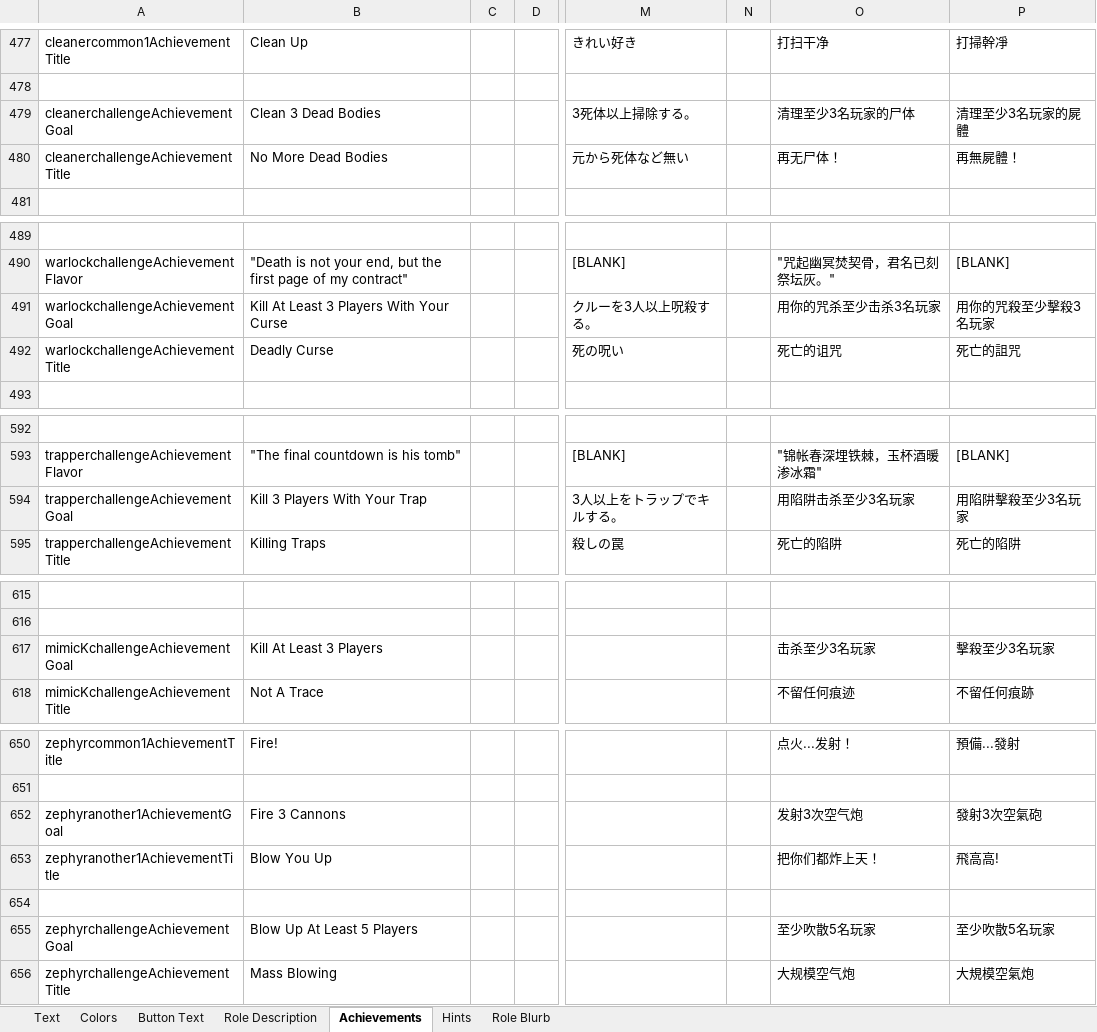
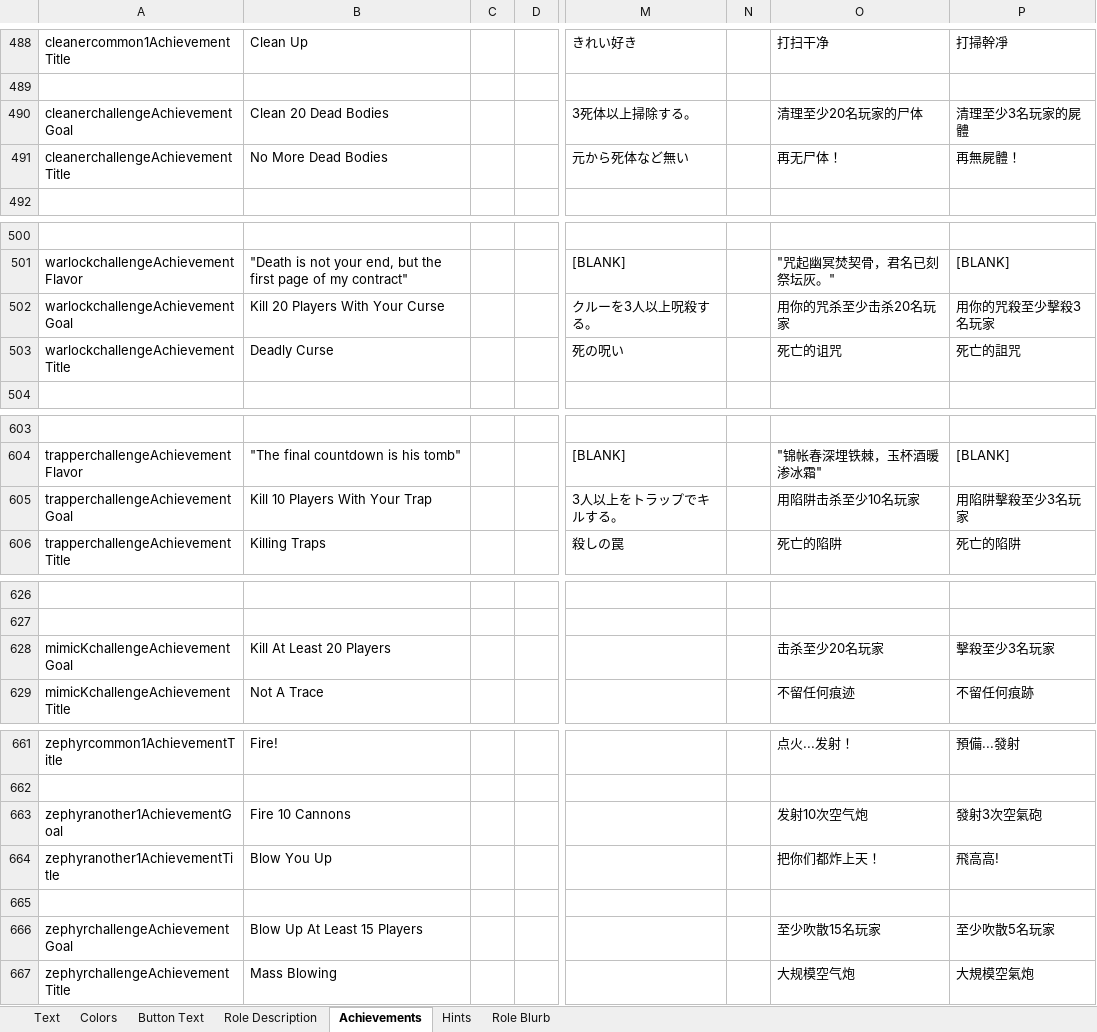
Before and after one commit to dabao40/TheOtherRolesGMIA, an Excel workbook: Strings.xlsx, sheet Achievements, drawn as a sheet; only a part is shown, gaps mark what is left out; values as stored, in another font and other column widths than the file's, no borders; addresses are those after the commit; the diff covers the shown part only; the diff names each change by its address in the sheet, - before the commit and + after, or states it on an @@ line.

Commit message:
Update the achievement and Gale version

```diff
--- a/Strings.xlsx (sheet Achievements)
+++ b/Strings.xlsx (sheet Achievements)
-B490: Clean 3 Dead Bodies
+B490: Clean 20 Dead Bodies
-O490: 清理至少3名玩家的尸体
+O490: 清理至少20名玩家的尸体
-B502: Kill At Least 3 Players With Your Curse
+B502: Kill 20 Players With Your Curse
-O502: 用你的咒杀至少击杀3名玩家
+O502: 用你的咒杀至少击杀20名玩家
-B605: Kill 3 Players With Your Trap
+B605: Kill 10 Players With Your Trap
-O605: 用陷阱击杀至少3名玩家
+O605: 用陷阱击杀至少10名玩家
-B628: Kill At Least 3 Players
+B628: Kill At Least 20 Players
-O628: 击杀至少3名玩家
+O628: 击杀至少20名玩家
-B663: Fire 3 Cannons
+B663: Fire 10 Cannons
-O663: 发射3次空气炮
+O663: 发射10次空气炮
-B666: Blow Up At Least 5 Players
+B666: Blow Up At Least 15 Players
-O666: 至少吹散5名玩家
+O666: 至少吹散15名玩家
```
Also changed, not shown: 28 added rows and 6 edited cells elsewhere in this sheet, 26 other files.
